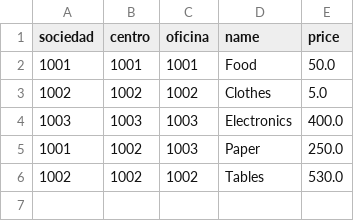
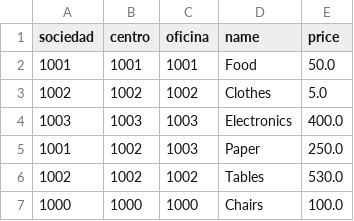
Before and after one commit to GerardoDiaz22/cap-custom-auth, a CSV file: db/data/sofos.finance-Sales.csv (was db/data/sap.jwt.products-Sales.csv), drawn as a sheet; the diff names each change by its address in the sheet, - before the commit and + after, or states it on an @@ line.

```diff
--- a/db/data/sap.jwt.products-Sales.csv
+++ b/db/data/sofos.finance-Sales.csv
+row 7: 1000 | 1000 | 1000 | Chairs | 100.0
```
Also changed, not shown: 44 other files.
